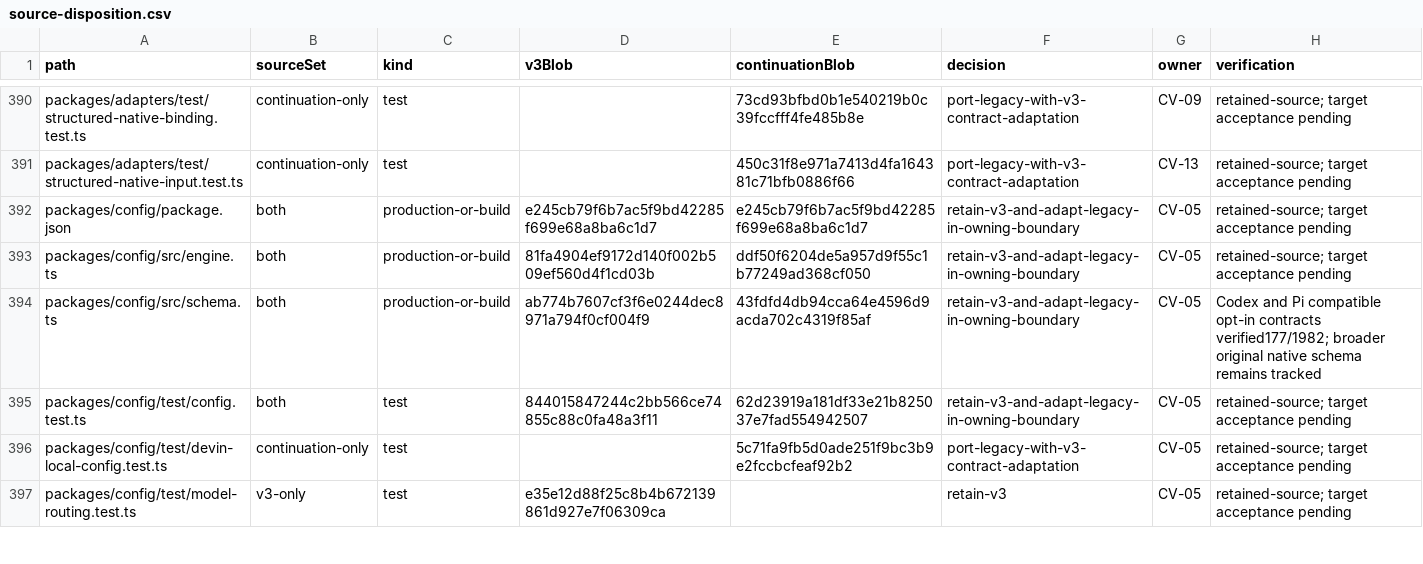
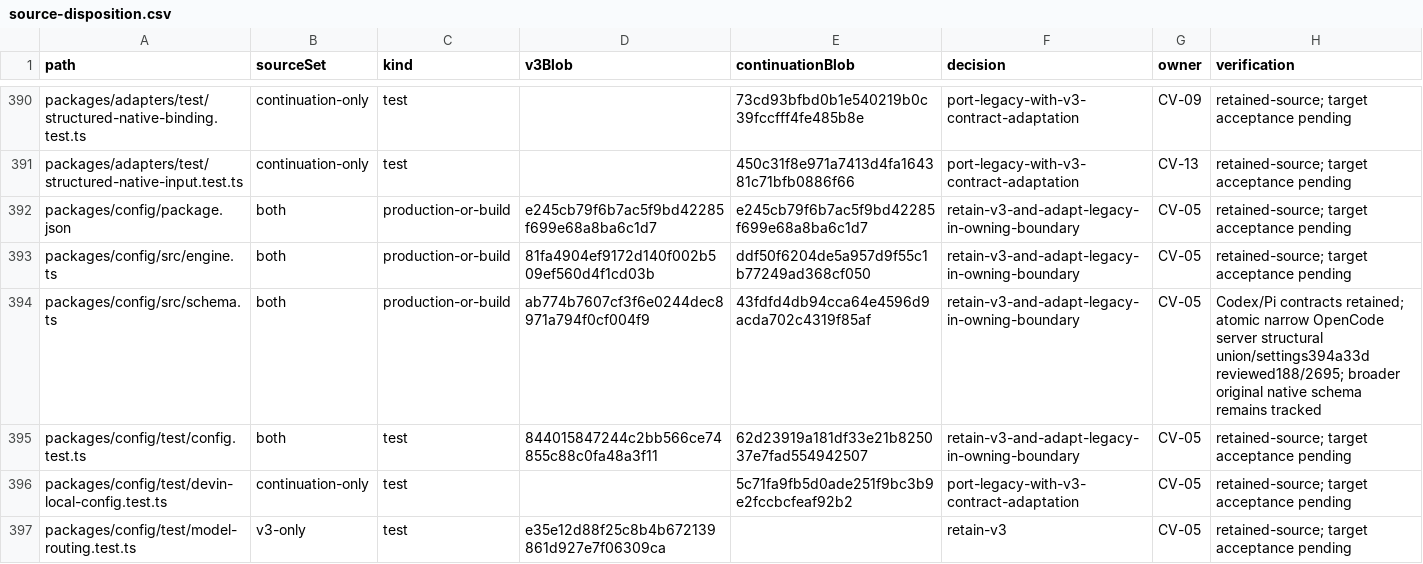
Before and after one commit to Arragon/Dispatcher, a CSV file: docs/evidence/convergence/source-disposition.csv, drawn as a sheet; only a part is shown, gaps mark what is left out; the diff covers the shown part only.

Commit message:
docs: record reviewed OpenCode registration and Controller preflight

```diff
--- a/docs/evidence/convergence/source-disposition.csv
+++ b/docs/evidence/convergence/source-disposition.csv
@@ -393,3 +393,3 @@ packages/config/package.json,both,production-or-build,e245cb79f6b7ac5f9bd42285f6
 packages/config/src/engine.ts,both,production-or-build,81fa4904ef9172d140f002b509ef560d4f1cd03b,ddf50f6204de5a957d9f55c1b77249ad368cf050,retain-v3-and-adapt-legacy-in-owning-boundary,CV-05,retained-source; target acceptance pending
-packages/config/src/schema.ts,both,production-or-build,ab774b7607cf3f6e0244dec8971a794f0cf004f9,43fdfd4db94cca64e4596d9acda702c4319f85af,retain-v3-and-adapt-legacy-in-owning-boundary,CV-05,Codex and Pi compatible opt-in contracts verified177/1982; broader original native schema remains tracked
+packages/config/src/schema.ts,both,production-or-build,ab774b7607cf3f6e0244dec8971a794f0cf004f9,43fdfd4db94cca64e4596d9acda702c4319f85af,retain-v3-and-adapt-legacy-in-owning-boundary,CV-05,Codex/Pi contracts retained; atomic narrow OpenCode server structural union/settings394a33d reviewed188/2695; broader original native schema remains tracked
 packages/config/test/config.test.ts,both,test,844015847244c2bb566ce74855c88c0fa48a3f11,62d23919a181df33e21b825037e7fad554942507,retain-v3-and-adapt-legacy-in-owning-boundary,CV-05,retained-source; target acceptance pending
```
Also changed, not shown: 3 edited cells elsewhere in this file, 6 other files.
